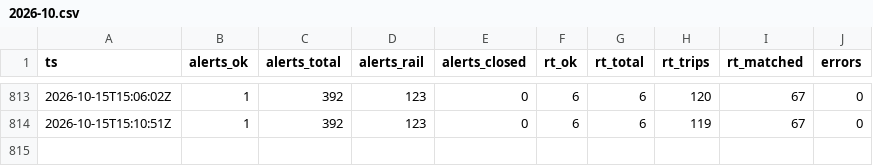
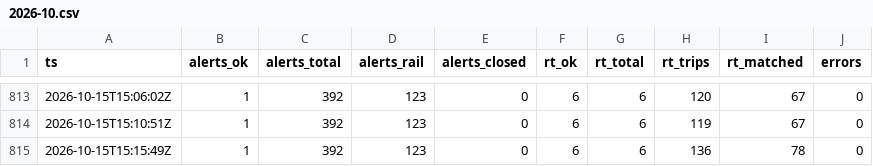
Before and after one commit to pdomoney/nsw-rail-disruptions, a CSV file: runs/2026-10.csv, drawn as a sheet; only a part is shown, gaps mark what is left out.

```diff
--- a/runs/2026-10.csv
+++ b/runs/2026-10.csv
@@ -814 +814,2 @@ ts,alerts_ok,alerts_total,alerts_rail,alerts_closed,rt_ok,rt_total,rt_trips,rt_m
 2026-10-15T15:10:51Z,1,392,123,0,6,6,119,67,0
+2026-10-15T15:15:49Z,1,392,123,0,6,6,136,78,0
```
Also changed, not shown: delays/2026-10/2026-10-16.csv, load/2026-10/2026-10-16.csv, 3 other files.
